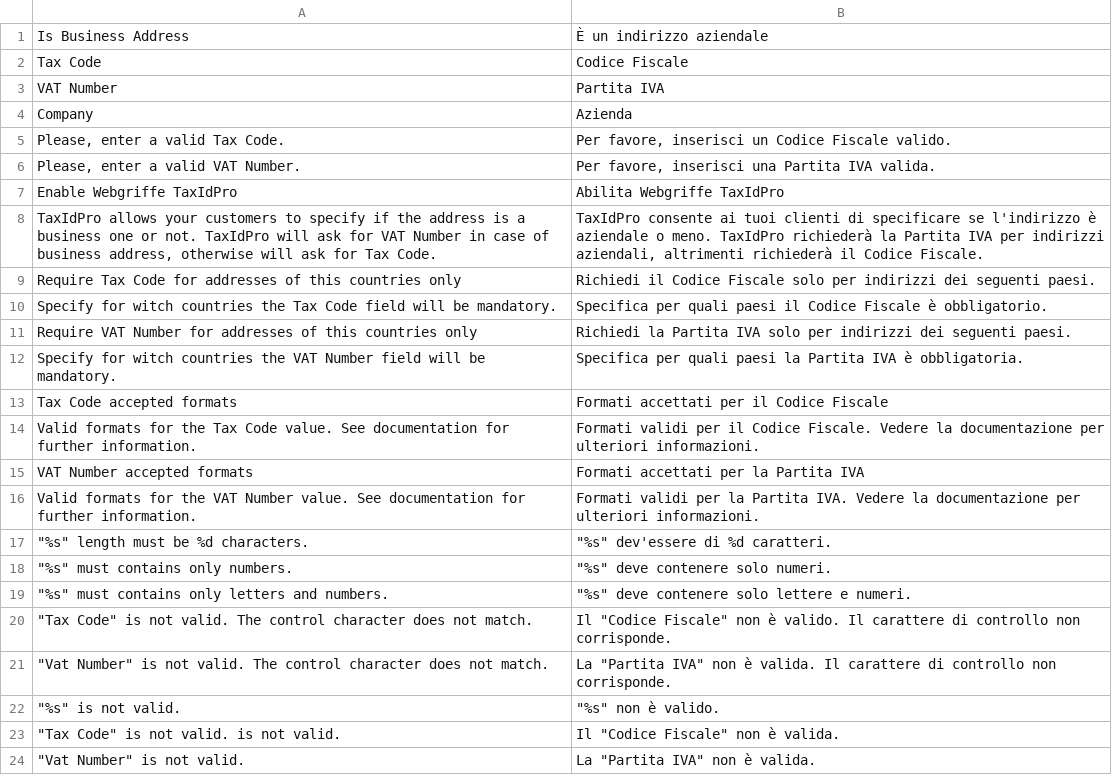
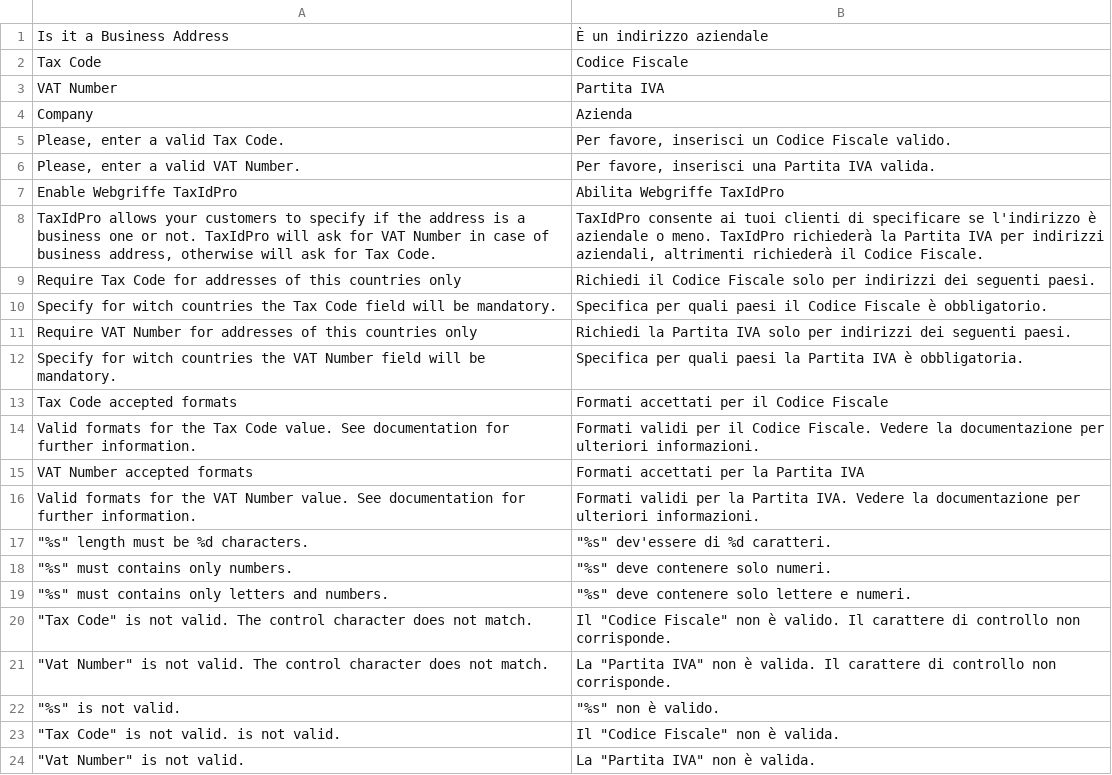
Before and after one commit to webgriffe/taxidpro-extension, a CSV file: locale/it_IT/Webgriffe_TaxIdPro.csv, drawn as a sheet.

```diff
--- a/locale/it_IT/Webgriffe_TaxIdPro.csv
+++ b/locale/it_IT/Webgriffe_TaxIdPro.csv
@@ -1,2 +1,2 @@
-"Is Business Address","È un indirizzo aziendale"
+"Is it a Business Address","È un indirizzo aziendale"
 "Tax Code","Codice Fiscale"
```
Also changed, not shown: locale/en_US/Webgriffe_TaxIdPro.csv, 2 other files.
